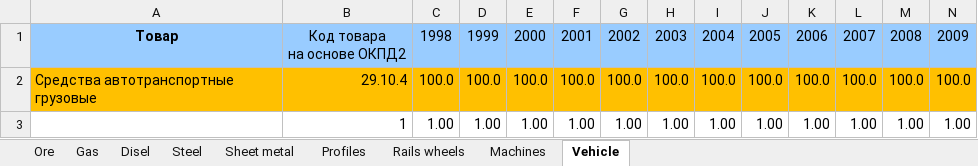
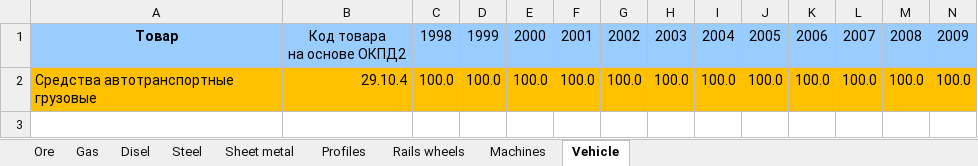
Before and after one commit to teexone/severstal_2022, an Excel workbook: data/external/indices.xlsx, sheet Vehicle, drawn as a sheet; only a part is shown; values as stored, in another font and other column widths than the file's, no borders; rows hold the shown columns only; the diff names each change by its address in the sheet, - before the commit and + after, or states it on an @@ line.

```diff
--- a/data/external/indices.xlsx (sheet Vehicle)
+++ b/data/external/indices.xlsx (sheet Vehicle)
-row 3:  | 1 | 1.00 | 1.00 | 1.00 | 1.00 | 1.00 | 1.00 | 1.00 | 1.00 | 1.00 | 1.00 | 1.00 | 1.00
```
Also changed, not shown: sheet Sheet metal, sheet Machines, sheet Rails wheels, sheet Gas, sheet Steel, sheet Profiles, 2 more sheets.
